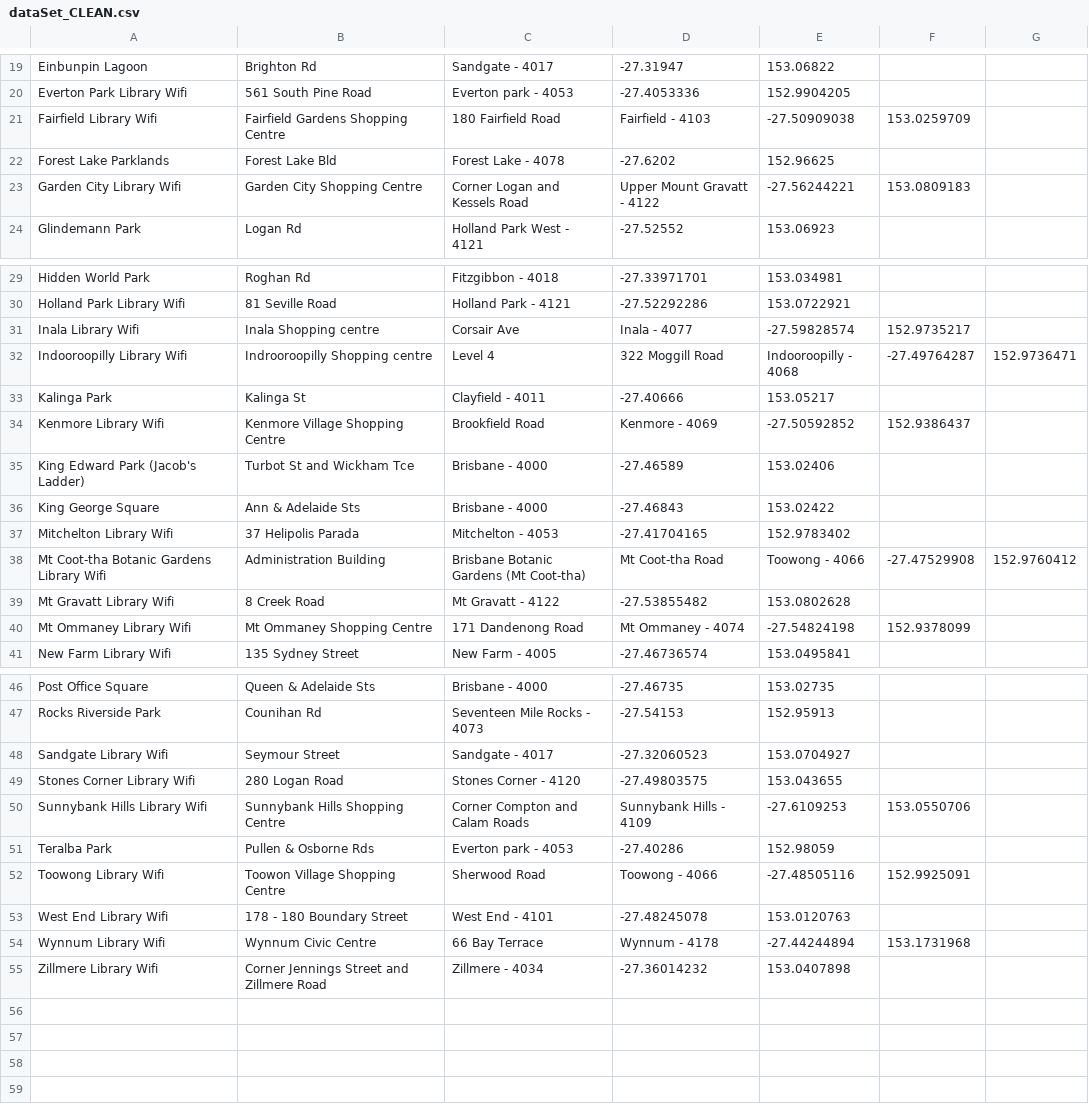
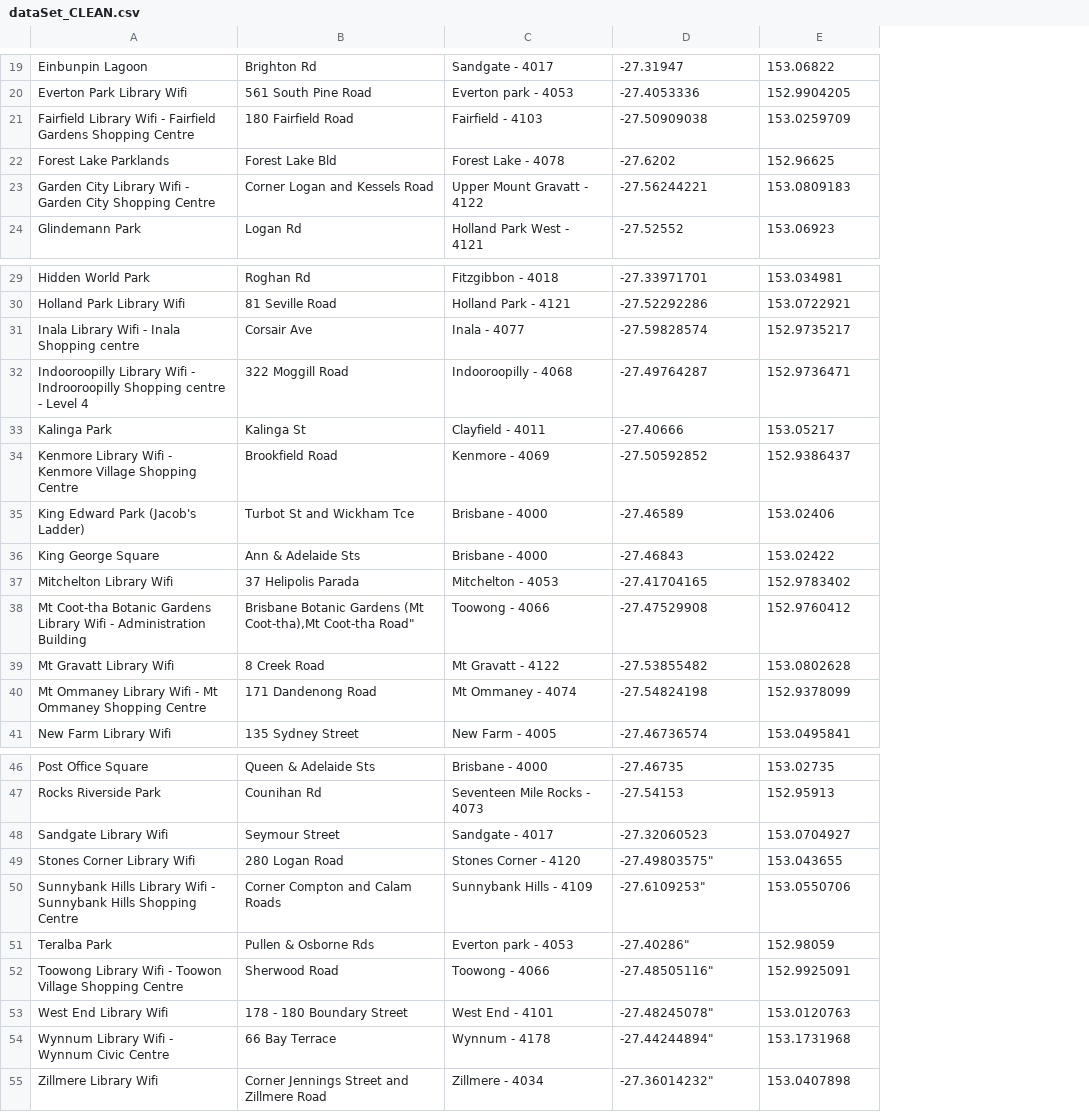
Before and after one commit to braydonburn/sturdy_salmon, a CSV file: assets/dataSet_CLEAN.csv, drawn as a sheet; only a part is shown, gaps mark what is left out; removed rows and columns are numbered as before the commit, all else as after; the diff covers the shown part only; the diff names each change by its address in the sheet, - before the commit and + after, or states it on an @@ line.

Commit message:
Data set clean, can now be imported into database.

```diff
--- a/assets/dataSet_CLEAN.csv
+++ b/assets/dataSet_CLEAN.csv
-column F, empty
-column G, empty
-row 21: Fairfield Library Wifi | Fairfield Gardens Shopping Centre | 180 Fairfield Road | Fairfield - 4103 | -27.50909038 | 153.0259709
+row 21: Fairfield Library Wifi - Fairfield Gardens Shopping Centre | 180 Fairfield Road | Fairfield - 4103 | -27.50909038 | 153.0259709
-row 23: Garden City Library Wifi | Garden City Shopping Centre | Corner Logan and Kessels Road | Upper Mount Gravatt - 4122 | -27.56244221 | 153.0809183
+row 23: Garden City Library Wifi - Garden City Shopping Centre | Corner Logan and Kessels Road | Upper Mount Gravatt - 4122 | -27.56244221 | 153.0809183
-row 31: Inala Library Wifi | Inala Shopping centre | Corsair Ave | Inala - 4077 | -27.59828574 | 152.9735217
-row 32: Indooroopilly Library Wifi | Indrooroopilly Shopping centre | Level 4 | 322 Moggill Road | Indooroopilly - 4068 | -27.49764287 | 152.9736471
+row 31: Inala Library Wifi - Inala Shopping centre | Corsair Ave | Inala - 4077 | -27.59828574 | 152.9735217
+row 32: Indooroopilly Library Wifi - Indrooroopilly Shopping centre - Level 4 | 322 Moggill Road | Indooroopilly - 4068 | -27.49764287 | 152.9736471
-row 34: Kenmore Library Wifi | Kenmore Village Shopping Centre | Brookfield Road | Kenmore - 4069 | -27.50592852 | 152.9386437
+row 34: Kenmore Library Wifi - Kenmore Village Shopping Centre | Brookfield Road | Kenmore - 4069 | -27.50592852 | 152.9386437
-row 38: Mt Coot-tha Botanic Gardens Library Wifi | Administration Building | Brisbane Botanic Gardens (Mt Coot-tha) | Mt Coot-tha Road | Toowong - 4066 | -27.47529908 | 152.9760412
+row 38: Mt Coot-tha Botanic Gardens Library Wifi - Administration Building | Brisbane Botanic Gardens (Mt Coot-tha),Mt Coot-tha Road" | Toowong - 4066 | -27.47529908 | 152.9760412
-row 40: Mt Ommaney Library Wifi | Mt Ommaney Shopping Centre | 171 Dandenong Road | Mt Ommaney - 4074 | -27.54824198 | 152.9378099
+row 40: Mt Ommaney Library Wifi - Mt Ommaney Shopping Centre | 171 Dandenong Road | Mt Ommaney - 4074 | -27.54824198 | 152.9378099
-D49: -27.49803575
+D49: -27.49803575"
-row 50: Sunnybank Hills Library Wifi | Sunnybank Hills Shopping Centre | Corner Compton and Calam Roads | Sunnybank Hills - 4109 | -27.6109253 | 153.0550706
+row 50: Sunnybank Hills Library Wifi - Sunnybank Hills Shopping Centre | Corner Compton and Calam Roads | Sunnybank Hills - 4109 | -27.6109253" | 153.0550706
-D51: -27.40286
+D51: -27.40286"
-row 52: Toowong Library Wifi | Toowon Village Shopping Centre | Sherwood Road | Toowong - 4066 | -27.48505116 | 152.9925091
+row 52: Toowong Library Wifi - Toowon Village Shopping Centre | Sherwood Road | Toowong - 4066 | -27.48505116" | 152.9925091
-D53: -27.48245078
+D53: -27.48245078"
-row 54: Wynnum Library Wifi | Wynnum Civic Centre | 66 Bay Terrace | Wynnum - 4178 | -27.44244894 | 153.1731968
+row 54: Wynnum Library Wifi - Wynnum Civic Centre | 66 Bay Terrace | Wynnum - 4178 | -27.44244894" | 153.1731968
-D55: -27.36014232
+D55: -27.36014232"
```
Also changed, not shown: 2 added rows, 2 removed rows and 4 edited cells elsewhere in this file, 1 other file.
